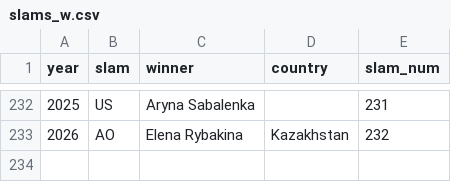
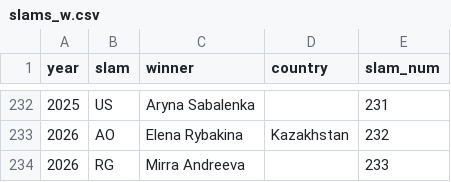
Before and after one commit to fakeronjan/tennis, a CSV file: slams_w.csv, drawn as a sheet; only a part is shown, gaps mark what is left out.

```diff
--- a/slams_w.csv
+++ b/slams_w.csv
@@ -233 +233,2 @@ year,slam,winner,country,slam_num
 2026,AO,Elena Rybakina,Kazakhstan,232
+2026,RG,Mirra Andreeva,,233
```
Also changed, not shown: slams_m.csv, 5 other files.
